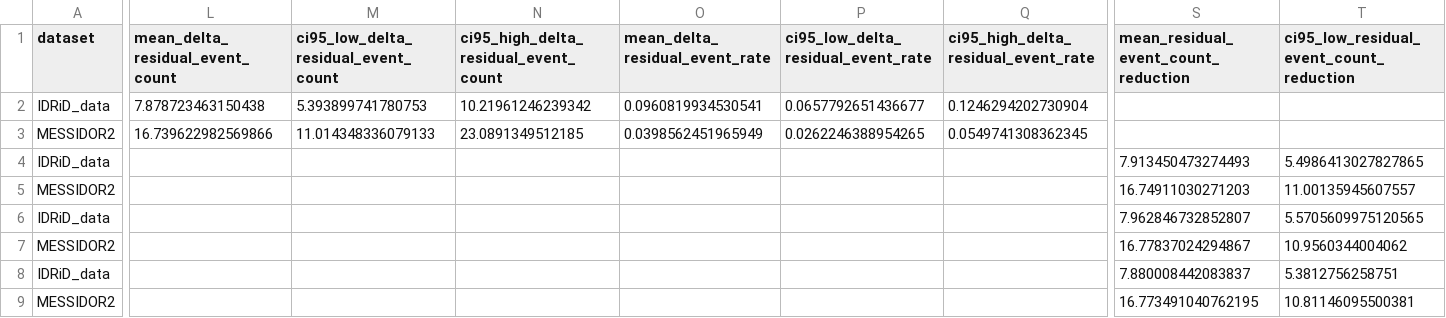
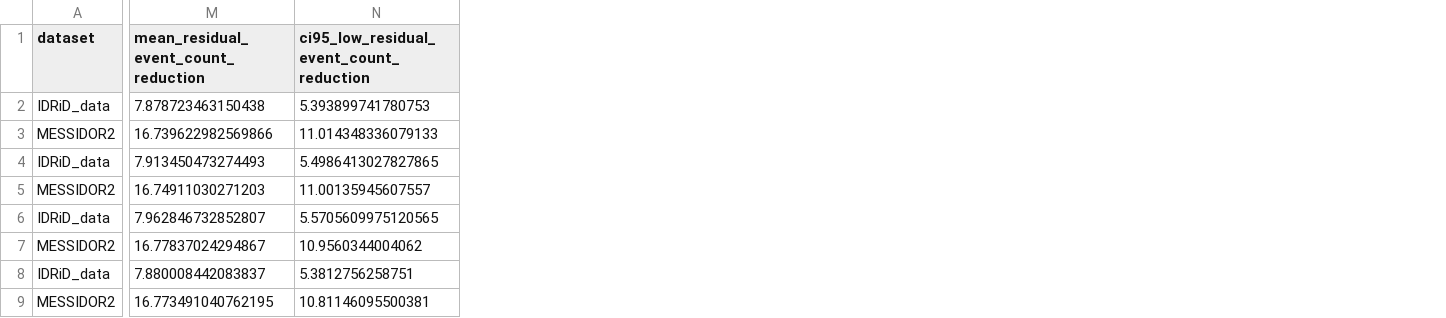
Before and after one commit to LIU-Rong-Tao/ophagent-medical-ai-agent, a CSV file: experiments/summary/v0_7_1b_seed_sensitivity/v071b_seed_sensitivity_primary_ci.csv, drawn as a sheet; only a part is shown, gaps mark what is left out; removed rows and columns are numbered as before the commit, all else as after; the diff covers the shown part only; the diff names each change by its address in the sheet, - before the commit and + after, or states it on an @@ line.

Commit message:
Clarify v0.7.1b residual reduction metrics

```diff
--- a/experiments/summary/v0_7_1b_seed_sensitivity/v071b_seed_sensitivity_primary_ci.csv
+++ b/experiments/summary/v0_7_1b_seed_sensitivity/v071b_seed_sensitivity_primary_ci.csv
-column L (mean_delta_residual_event_count), rows 2-3: 7.878723463150438 | 16.739622982569866
-column M, rows 1-3: ci95_low_delta_residual_event_count | 5.393899741780753 | 11.014348336079133
-column N, rows 1-3: ci95_high_delta_residual_event_count | 10.21961246239342 | 23.0891349512185
-column O (mean_delta_residual_event_rate), rows 2-3: 0.0960819934530541 | 0.0398562451965949
-column P, rows 1-3: ci95_low_delta_residual_event_rate | 0.0657792651436677 | 0.0262246388954265
-column Q, rows 1-3: ci95_high_delta_residual_event_rate | 0.1246294202730904 | 0.0549741308362345
-M2: (empty)
+M2: 7.878723463150438
-N2: (empty)
+N2: 5.393899741780753
-M3: (empty)
+M3: 16.739622982569866
-N3: (empty)
+N3: 11.014348336079133
```
Also changed, not shown: 8 edited cells elsewhere in this file, experiments/summary/v0_7_1b/v071b_primary_bootstrap_ci.csv, experiments/summary/v0_7_1b_seed_sensitivity/seed_123/v071b_primary_bootstrap_ci.csv, 5 other files.
